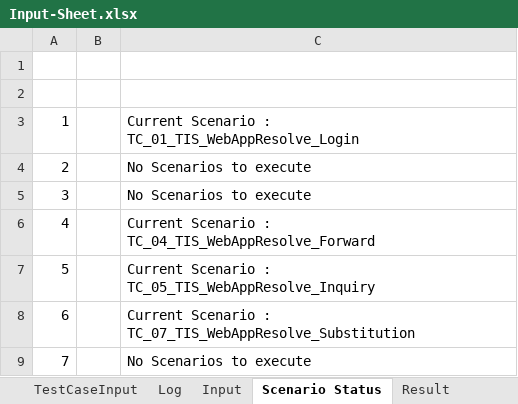
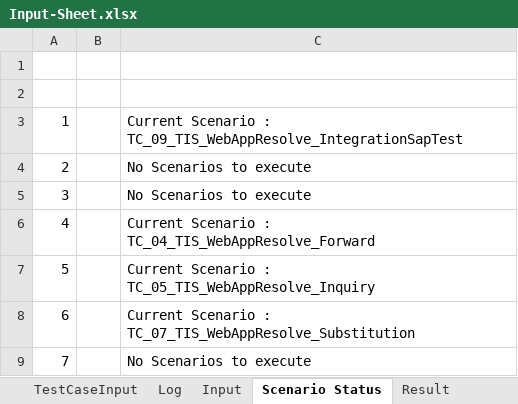
Before and after one commit to Hanna666/SapTest, an Excel workbook: WebAppResolve-Test/Input-Sheet.xlsx, sheet Scenario Status, drawn as a sheet; values as stored, in another font and other column widths than the file's, no borders; 1 other sheet too large or unreadable and not compared; the diff names each change by its address in the sheet, - before the commit and + after, or states it on an @@ line.

Commit message:
Add integration test

```diff
--- a/WebAppResolve-Test/Input-Sheet.xlsx (sheet Scenario Status)
+++ b/WebAppResolve-Test/Input-Sheet.xlsx (sheet Scenario Status)
-C3: …Scenario : TC_01_TIS_WebAppResolve_Login
+C3: …Scenario : TC_09_TIS_WebAppResolve_IntegrationSapTest
```
Also changed, not shown: sheet Log, sheet ScenarioInput, 35 other files.
